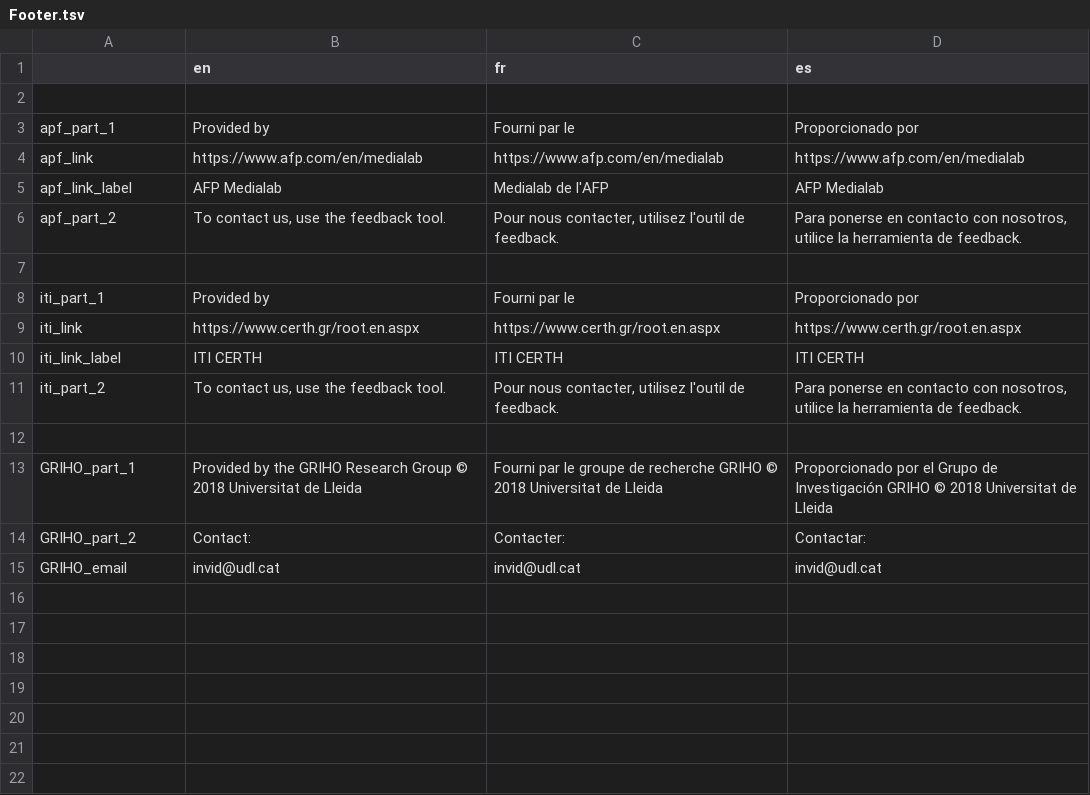
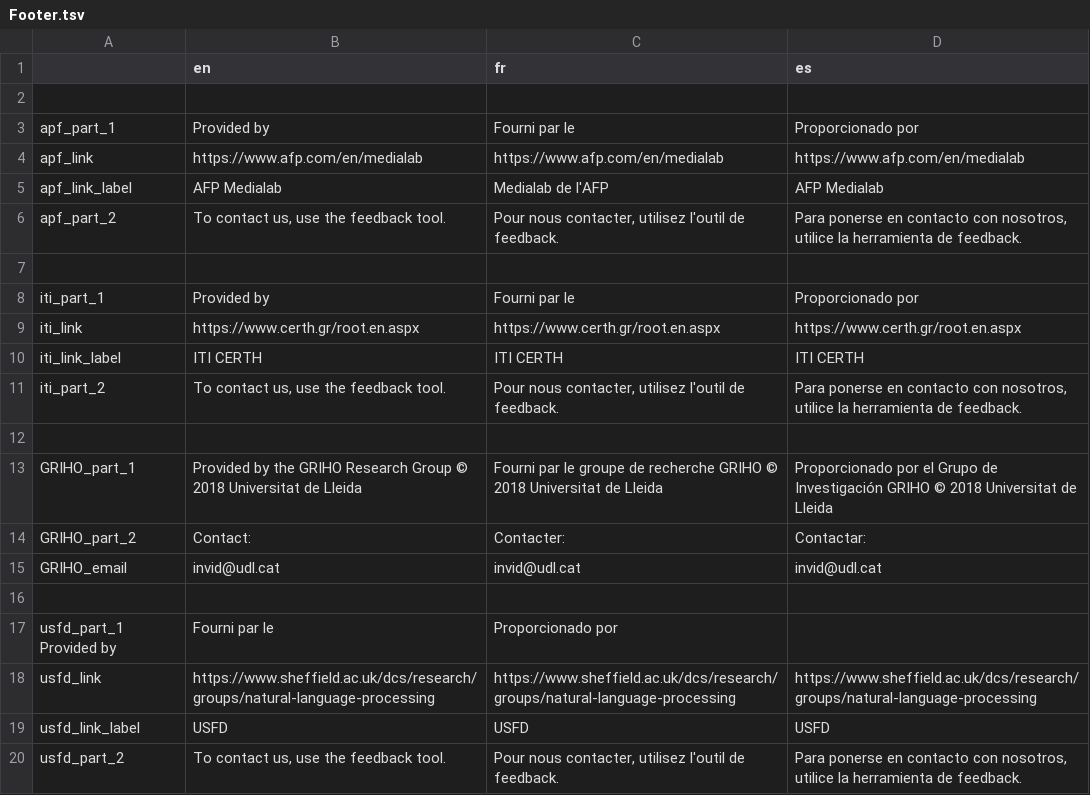
Before and after one commit to AFP-Medialab/verification-plugin, a TSV file: src/LocalDictionary/components/Shared/Footer.tsv, drawn as a sheet; the diff names each change by its address in the sheet, - before the commit and + after, or states it on an @@ line.

Commit message:
initial footer changes

```diff
--- a/src/LocalDictionary/components/Shared/Footer.tsv
+++ b/src/LocalDictionary/components/Shared/Footer.tsv
+row 16: (empty)
+row 17: usfd_part_1 Provided by | Fourni par le | Proporcionado por
+row 18: usfd_link | https://www.sheffield.ac.uk/dcs/research/groups/natural-language-processing | https://www.sheffield.ac.uk/dcs/research/groups/natural-language-processing | https://www.sheffield.ac.uk/dcs/research/groups/natural-language-processing
+row 19: usfd_link_label | USFD | USFD | USFD
+row 20: usfd_part_2 | To contact us, use the feedback tool. | Pour nous contacter, utilisez l'outil de feedback. | Para ponerse en contacto con nosotros, utilice la herramienta de feedback.
```
Also changed, not shown: 2 other files.
